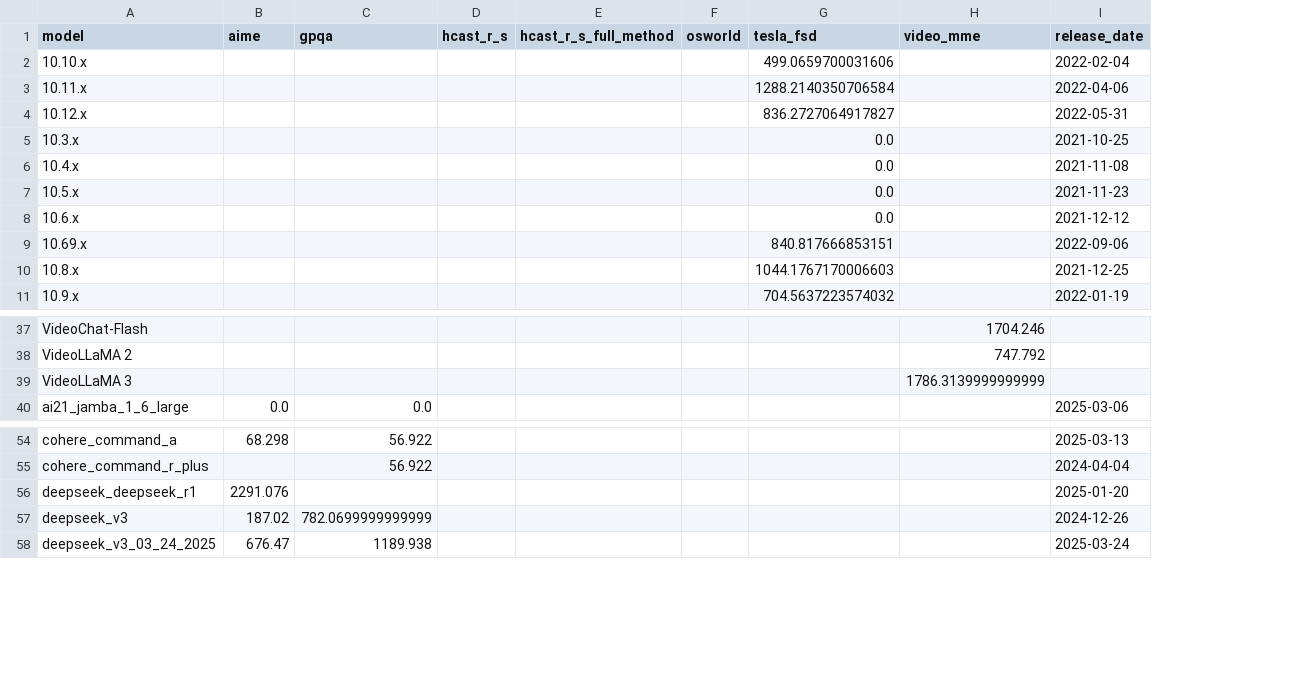
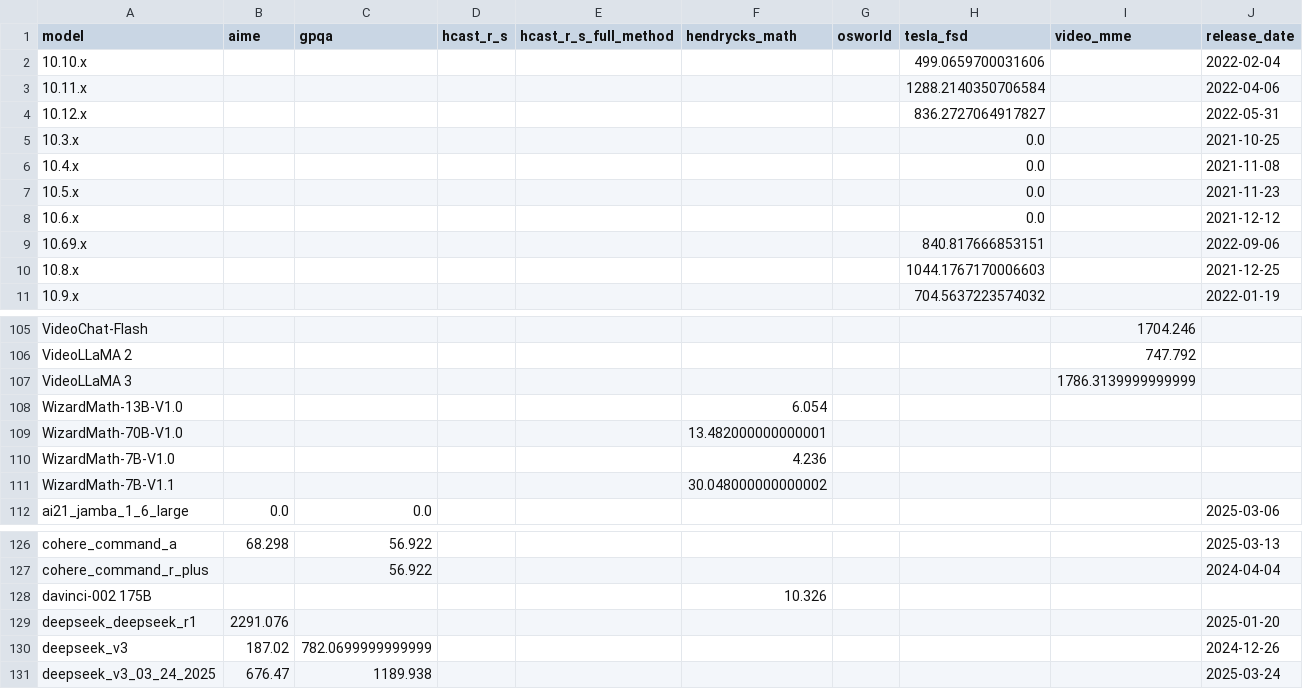
Before and after one commit to METR/cross-domain-horizon, a CSV file: data/all_data.csv, drawn as a sheet; only a part is shown, gaps mark what is left out; the diff covers the shown part only; the diff names each change by its address in the sheet, - before the commit and + after, or states it on an @@ line.

Commit message:
hendrycks math fix

```diff
--- a/data/all_data.csv
+++ b/data/all_data.csv
+column F (hendrycks_math), empty
+row 108: WizardMath-13B-V1.0 |  |  |  |  | 6.054
+row 109: WizardMath-70B-V1.0 |  |  |  |  | 13.482000000000001
+row 110: WizardMath-7B-V1.0 |  |  |  |  | 4.236
+row 111: WizardMath-7B-V1.1 |  |  |  |  | 30.048000000000002
+row 128: davinci-002 175B |  |  |  |  | 10.326
```
Also changed, not shown: 68 added rows elsewhere in this file, 9 other files.
